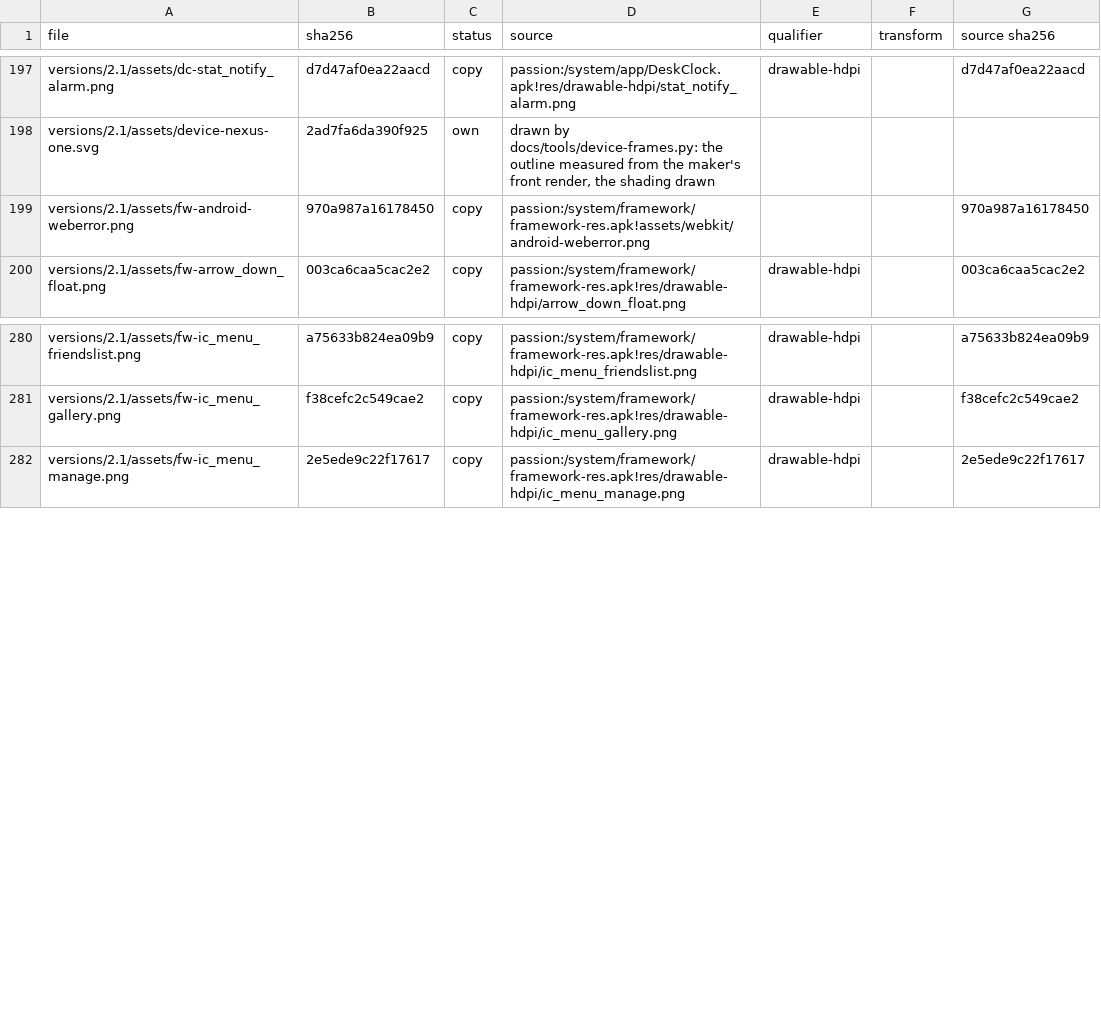
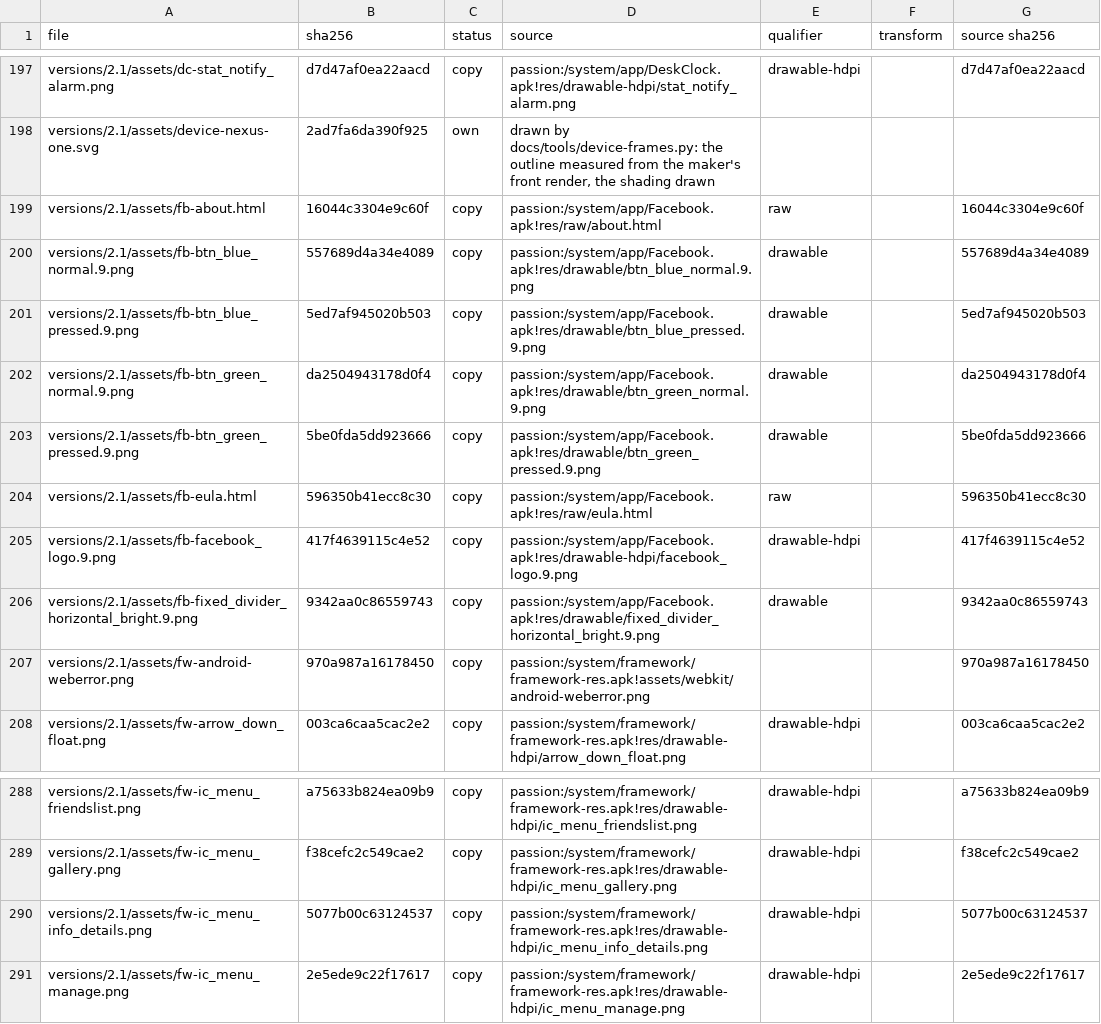
Before and after one commit to szabolevi98/android-simulator, a TSV file: docs/reports/assets/2.1.tsv, drawn as a sheet; only a part is shown, gaps mark what is left out; the diff names each change by its address in the sheet, - before the commit and + after, or states it on an @@ line.

Commit message:
Android 2.1 Facebook 1.1.3: the EULA dialog, LoginActivity with its Signing in and offline sign-in error, Sign up and Terms in the Browser, About; ec-assets.py scales mdpi nine-patches (Launcher2's pressed shortcut background) and copies raw html; ec-hu.tsv can override a crespo match per resource

```diff
--- a/docs/reports/assets/2.1.tsv
+++ b/docs/reports/assets/2.1.tsv
+row 199: versions/2.1/assets/fb-about.html | 16044c3304e9c60f | copy | passion:/system/app/Facebook.apk!res/raw/about.html | raw |  | 16044c3304e9c60f
+row 200: versions/2.1/assets/fb-btn_blue_normal.9.png | 557689d4a34e4089 | copy | passion:/system/app/Facebook.apk!res/drawable/btn_blue_normal.9.png | drawable |  | 557689d4a34e4089
+row 201: versions/2.1/assets/fb-btn_blue_pressed.9.png | 5ed7af945020b503 | copy | passion:/system/app/Facebook.apk!res/drawable/btn_blue_pressed.9.png | drawable |  | 5ed7af945020b503
+row 202: versions/2.1/assets/fb-btn_green_normal.9.png | da2504943178d0f4 | copy | passion:/system/app/Facebook.apk!res/drawable/btn_green_normal.9.png | drawable |  | da2504943178d0f4
+row 203: versions/2.1/assets/fb-btn_green_pressed.9.png | 5be0fda5dd923666 | copy | passion:/system/app/Facebook.apk!res/drawable/btn_green_pressed.9.png | drawable |  | 5be0fda5dd923666
+row 204: versions/2.1/assets/fb-eula.html | 596350b41ecc8c30 | copy | passion:/system/app/Facebook.apk!res/raw/eula.html | raw |  | 596350b41ecc8c30
+row 205: versions/2.1/assets/fb-facebook_logo.9.png | 417f4639115c4e52 | copy | passion:/system/app/Facebook.apk!res/drawable-hdpi/facebook_logo.9.png | drawable-hdpi |  | 417f4639115c4e52
+row 206: versions/2.1/assets/fb-fixed_divider_horizontal_bright.9.png | 9342aa0c86559743 | copy | passion:/system/app/Facebook.apk!res/drawable/fixed_divider_horizontal_bright.9.png | drawable |  | 9342aa0c86559743
+row 290: versions/2.1/assets/fw-ic_menu_info_details.png | 5077b00c63124537 | copy | passion:/system/framework/framework-res.apk!res/drawable-hdpi/ic_menu_info_details.png | drawable-hdpi |  | 5077b00c63124537
```
Also changed, not shown: docs/data/ec-assets.tsv, docs/data/ec-hu.tsv, 18 other files.
